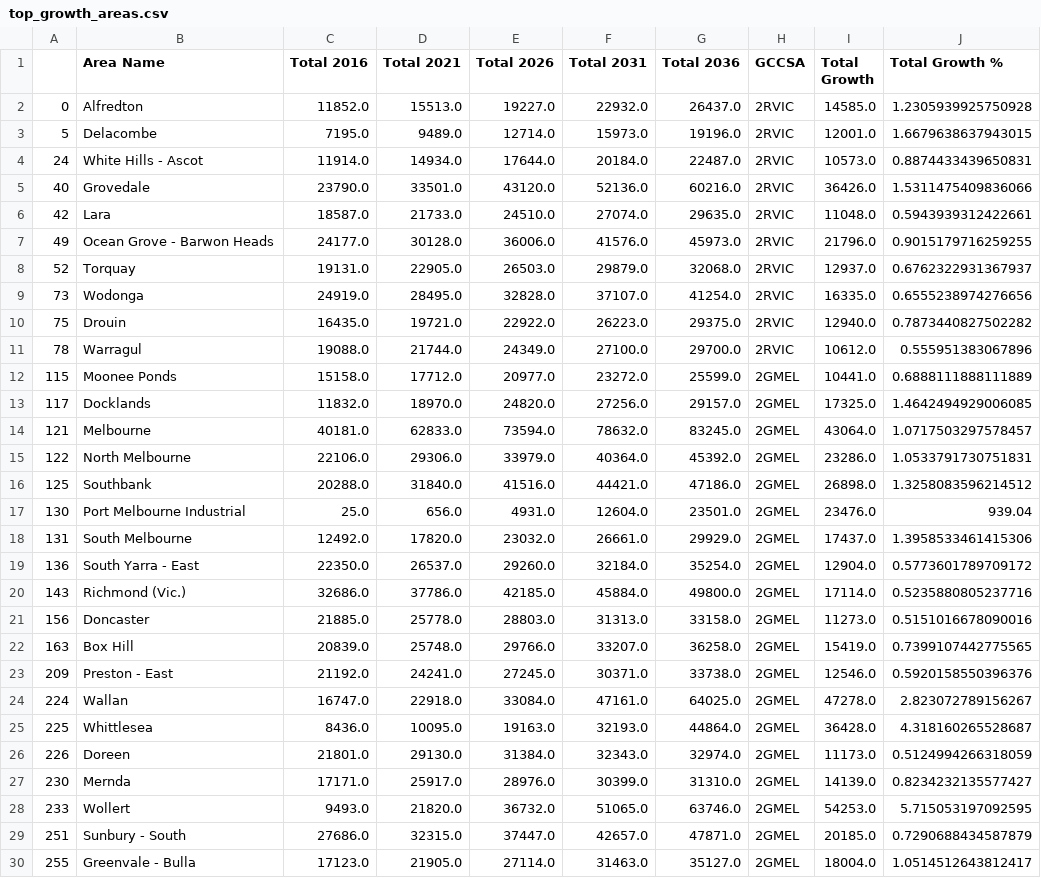
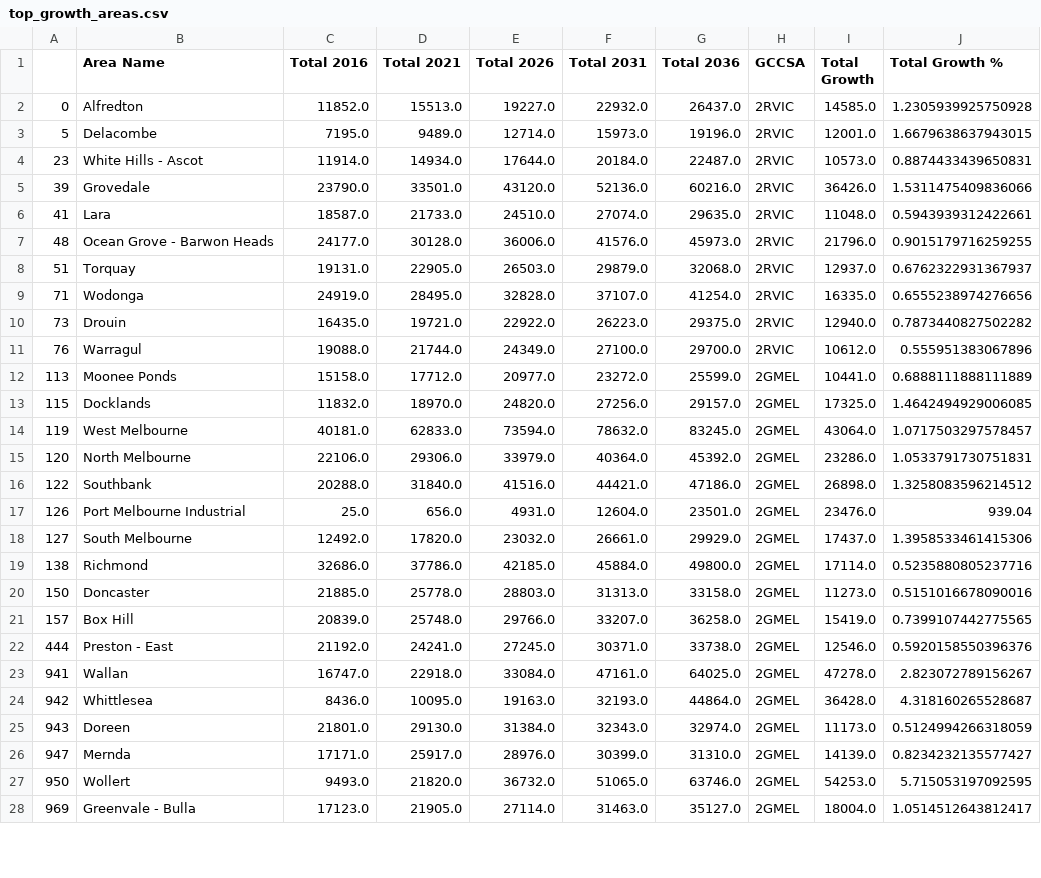
Before and after one commit to Reinierandrew/vic_public_transport, a CSV file: Output/top_growth_areas.csv, drawn as a sheet; only a part is shown; the diff covers the shown part only.

Commit message:
Output 12 Jan
Change3d area names in growth data to match ptv
changed top areas to 20000 growth and 50%

```diff
--- a/Output/top_growth_areas.csv
+++ b/Output/top_growth_areas.csv
@@ -3,28 +3,26 @@
 5,Delacombe,7195.0,9489.0,12714.0,15973.0,19196.0,2RVIC,12001.0,1.6679638637943015
-24,White Hills - Ascot,11914.0,14934.0,17644.0,20184.0,22487.0,2RVIC,10573.0,0.8874433439650831
-40,Grovedale,23790.0,33501.0,43120.0,52136.0,60216.0,2RVIC,36426.0,1.5311475409836066
-42,Lara,18587.0,21733.0,24510.0,27074.0,29635.0,2RVIC,11048.0,0.5943939312422661
-49,Ocean Grove - Barwon Heads,24177.0,30128.0,36006.0,41576.0,45973.0,2RVIC,21796.0,0.9015179716259255
-52,Torquay,19131.0,22905.0,26503.0,29879.0,32068.0,2RVIC,12937.0,0.6762322931367937
-73,Wodonga,24919.0,28495.0,32828.0,37107.0,41254.0,2RVIC,16335.0,0.6555238974276656
-75,Drouin,16435.0,19721.0,22922.0,26223.0,29375.0,2RVIC,12940.0,0.7873440827502282
-78,Warragul,19088.0,21744.0,24349.0,27100.0,29700.0,2RVIC,10612.0,0.555951383067896
-115,Moonee Ponds,15158.0,17712.0,20977.0,23272.0,25599.0,2GMEL,10441.0,0.6888111888111889
-117,Docklands,11832.0,18970.0,24820.0,27256.0,29157.0,2GMEL,17325.0,1.4642494929006085
-121,Melbourne,40181.0,62833.0,73594.0,78632.0,83245.0,2GMEL,43064.0,1.0717503297578457
-122,North Melbourne,22106.0,29306.0,33979.0,40364.0,45392.0,2GMEL,23286.0,1.0533791730751831
-125,Southbank,20288.0,31840.0,41516.0,44421.0,47186.0,2GMEL,26898.0,1.3258083596214512
-130,Port Melbourne Industrial,25.0,656.0,4931.0,12604.0,23501.0,2GMEL,23476.0,939.04
-131,South Melbourne,12492.0,17820.0,23032.0,26661.0,29929.0,2GMEL,17437.0,1.3958533461415306
-136,South Yarra - East,22350.0,26537.0,29260.0,32184.0,35254.0,2GMEL,12904.0,0.5773601789709172
-143,Richmond (Vic.),32686.0,37786.0,42185.0,45884.0,49800.0,2GMEL,17114.0,0.5235880805237716
-156,Doncaster,21885.0,25778.0,28803.0,31313.0,33158.0,2GMEL,11273.0,0.5151016678090016
-163,Box Hill,20839.0,25748.0,29766.0,33207.0,36258.0,2GMEL,15419.0,0.7399107442775565
-209,Preston - East,21192.0,24241.0,27245.0,30371.0,33738.0,2GMEL,12546.0,0.5920158550396376
-224,Wallan,16747.0,22918.0,33084.0,47161.0,64025.0,2GMEL,47278.0,2.823072789156267
-225,Whittlesea,8436.0,10095.0,19163.0,32193.0,44864.0,2GMEL,36428.0,4.318160265528687
-226,Doreen,21801.0,29130.0,31384.0,32343.0,32974.0,2GMEL,11173.0,0.5124994266318059
-230,Mernda,17171.0,25917.0,28976.0,30399.0,31310.0,2GMEL,14139.0,0.8234232135577427
-233,Wollert,9493.0,21820.0,36732.0,51065.0,63746.0,2GMEL,54253.0,5.715053197092595
-251,Sunbury - South,27686.0,32315.0,37447.0,42657.0,47871.0,2GMEL,20185.0,0.7290688434587879
-255,Greenvale - Bulla,17123.0,21905.0,27114.0,31463.0,35127.0,2GMEL,18004.0,1.0514512643812417
+23,White Hills - Ascot,11914.0,14934.0,17644.0,20184.0,22487.0,2RVIC,10573.0,0.8874433439650831
+39,Grovedale,23790.0,33501.0,43120.0,52136.0,60216.0,2RVIC,36426.0,1.5311475409836066
+41,Lara,18587.0,21733.0,24510.0,27074.0,29635.0,2RVIC,11048.0,0.5943939312422661
+48,Ocean Grove - Barwon Heads,24177.0,30128.0,36006.0,41576.0,45973.0,2RVIC,21796.0,0.9015179716259255
+51,Torquay,19131.0,22905.0,26503.0,29879.0,32068.0,2RVIC,12937.0,0.6762322931367937
+71,Wodonga,24919.0,28495.0,32828.0,37107.0,41254.0,2RVIC,16335.0,0.6555238974276656
+73,Drouin,16435.0,19721.0,22922.0,26223.0,29375.0,2RVIC,12940.0,0.7873440827502282
+76,Warragul,19088.0,21744.0,24349.0,27100.0,29700.0,2RVIC,10612.0,0.555951383067896
+113,Moonee Ponds,15158.0,17712.0,20977.0,23272.0,25599.0,2GMEL,10441.0,0.6888111888111889
+115,Docklands,11832.0,18970.0,24820.0,27256.0,29157.0,2GMEL,17325.0,1.4642494929006085
+119,West Melbourne,40181.0,62833.0,73594.0,78632.0,83245.0,2GMEL,43064.0,1.0717503297578457
+120,North Melbourne,22106.0,29306.0,33979.0,40364.0,45392.0,2GMEL,23286.0,1.0533791730751831
+122,Southbank,20288.0,31840.0,41516.0,44421.0,47186.0,2GMEL,26898.0,1.3258083596214512
+126,Port Melbourne Industrial,25.0,656.0,4931.0,12604.0,23501.0,2GMEL,23476.0,939.04
+127,South Melbourne,12492.0,17820.0,23032.0,26661.0,29929.0,2GMEL,17437.0,1.3958533461415306
+138,Richmond,32686.0,37786.0,42185.0,45884.0,49800.0,2GMEL,17114.0,0.5235880805237716
+150,Doncaster,21885.0,25778.0,28803.0,31313.0,33158.0,2GMEL,11273.0,0.5151016678090016
+157,Box Hill,20839.0,25748.0,29766.0,33207.0,36258.0,2GMEL,15419.0,0.7399107442775565
+444,Preston - East,21192.0,24241.0,27245.0,30371.0,33738.0,2GMEL,12546.0,0.5920158550396376
+941,Wallan,16747.0,22918.0,33084.0,47161.0,64025.0,2GMEL,47278.0,2.823072789156267
+942,Whittlesea,8436.0,10095.0,19163.0,32193.0,44864.0,2GMEL,36428.0,4.318160265528687
+943,Doreen,21801.0,29130.0,31384.0,32343.0,32974.0,2GMEL,11173.0,0.5124994266318059
+947,Mernda,17171.0,25917.0,28976.0,30399.0,31310.0,2GMEL,14139.0,0.8234232135577427
+950,Wollert,9493.0,21820.0,36732.0,51065.0,63746.0,2GMEL,54253.0,5.715053197092595
+969,Greenvale - Bulla,17123.0,21905.0,27114.0,31463.0,35127.0,2GMEL,18004.0,1.0514512643812417
```
Also changed, not shown: 2 added rows, 1 removed row and 28 edited cells elsewhere in this file, 1 other file.
